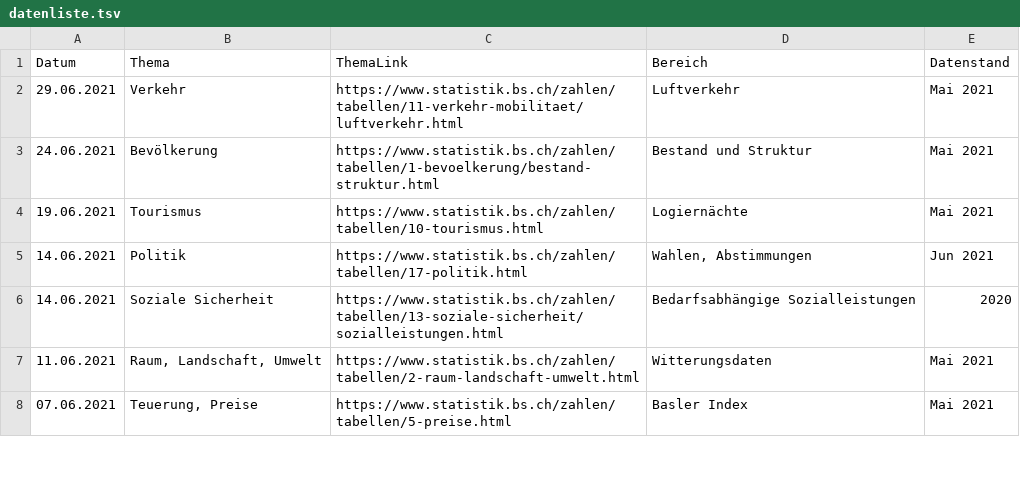
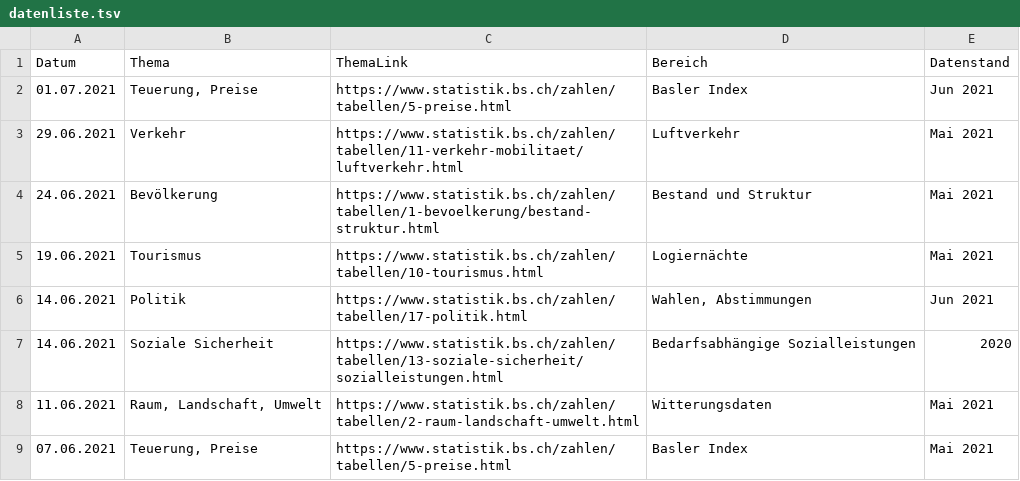
Before and after one commit to StataBS/indikatoren_plus, a TSV file: datenliste.tsv, drawn as a sheet; only a part is shown.

Commit message:
Update datenliste.tsv

```diff
--- a/datenliste.tsv
+++ b/datenliste.tsv
@@ -1,2 +1,3 @@
 Datum	Thema	ThemaLink	Bereich	Datenstand
+01.07.2021	Teuerung, Preise	https://www.statistik.bs.ch/zahlen/tabellen/5-preise.html	Basler Index	Jun 2021
 29.06.2021	Verkehr	https://www.statistik.bs.ch/zahlen/tabellen/11-verkehr-mobilitaet/luftverkehr.html	Luftverkehr	Mai 2021
```
